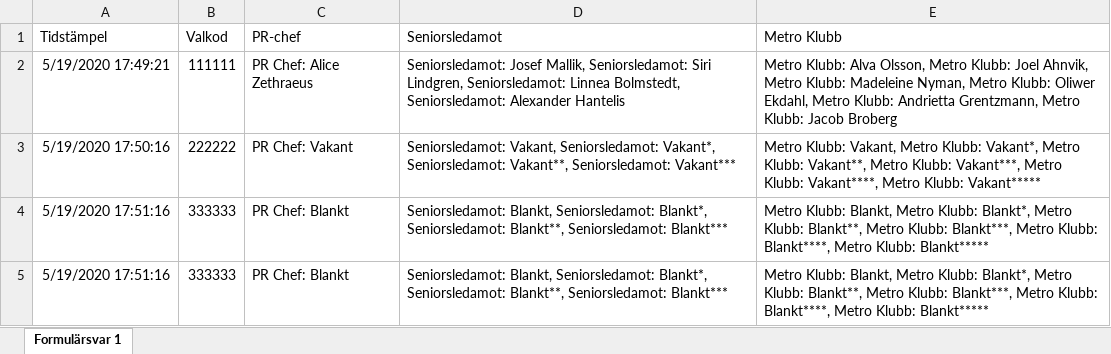
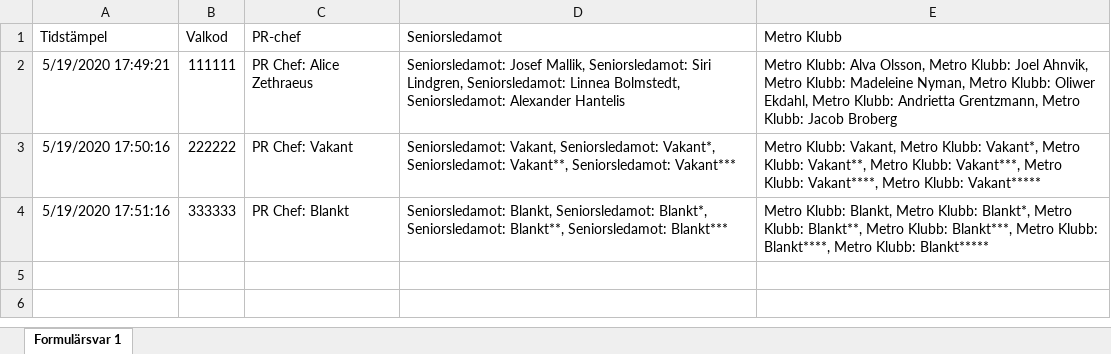
Before and after one commit to davidjungermann/voting-vg, an Excel workbook: test.xlsx, sheet Formulärsvar 1, drawn as a sheet; values as stored, in another font and other column widths than the file's, no borders; the diff names each change by its address in the sheet, - before the commit and + after, or states it on an @@ line.

```diff
--- a/test.xlsx (sheet Formulärsvar 1)
+++ b/test.xlsx (sheet Formulärsvar 1)
-row 5: 5/19/2020 17:51:16 | 333333 | PR Chef: Blankt | Seniorsledamot: Blankt, Seniorsledamot: Blankt*, Seniorsledamot: Blankt**, Seniorsledamot: Blankt*** | Metro Klubb: Blankt, Metro Klubb: Blankt*, Metro Klubb: Blankt**, Metro Klubb: Blankt***, Metro Klubb: Blankt****, Metro Klubb: Blankt*****
```
Also changed, not shown: Röstkoder.xlsx, 3 other files.
